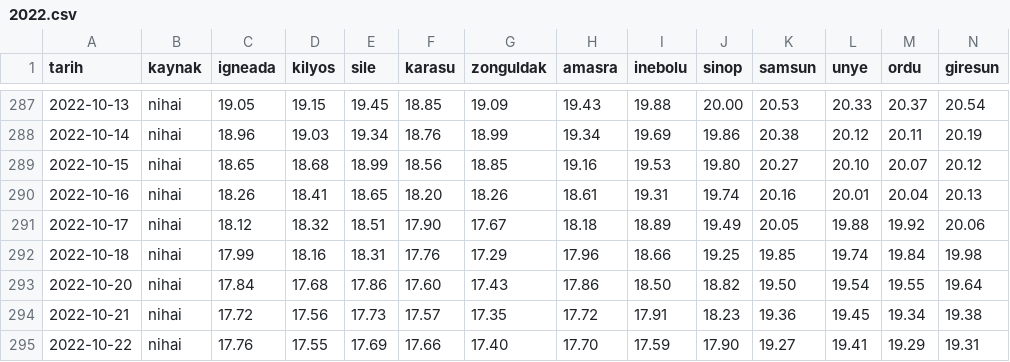
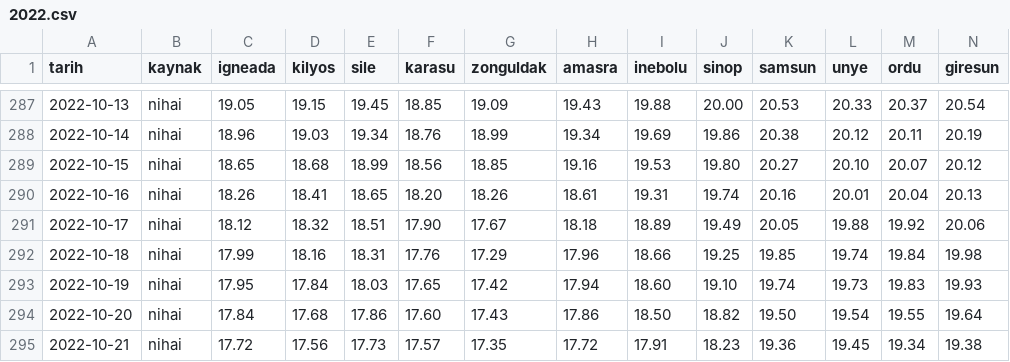
Before and after one commit to birtohum/denizler-isiniyor, a CSV file: veri/gunluk/2022.csv, drawn as a sheet; only a part is shown, gaps mark what is left out; the shorter side is filled out with more unchanged rows; rows hold the shown columns only; the diff names each change by its address in the sheet, - before the commit and + after, or states it on an @@ line.

```diff
--- a/veri/gunluk/2022.csv
+++ b/veri/gunluk/2022.csv
+row 293: 2022-10-19 | nihai | 17.95 | 17.84 | 18.03 | 17.65 | 17.42 | 17.94 | 18.60 | 19.10 | 19.74 | 19.73 | 19.83 | 19.93
```
Also changed, not shown: veri/gunluk/2021.csv, veri/gunluk/2023.csv, 51 other files.
